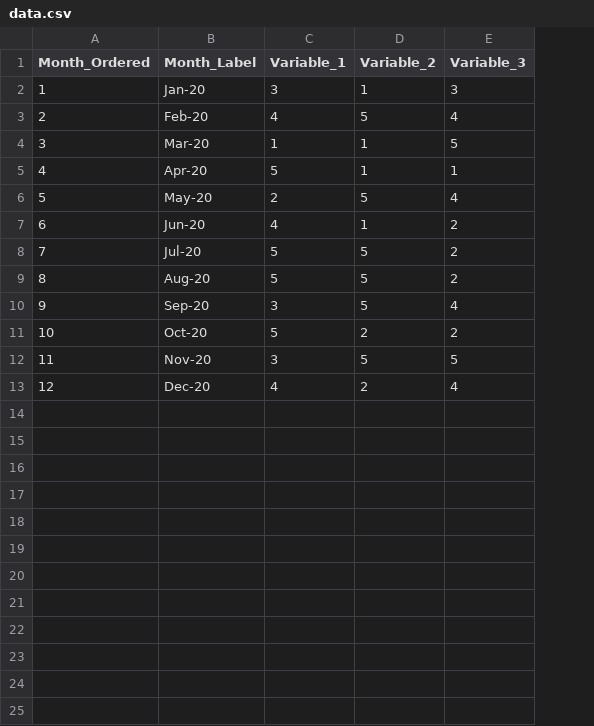
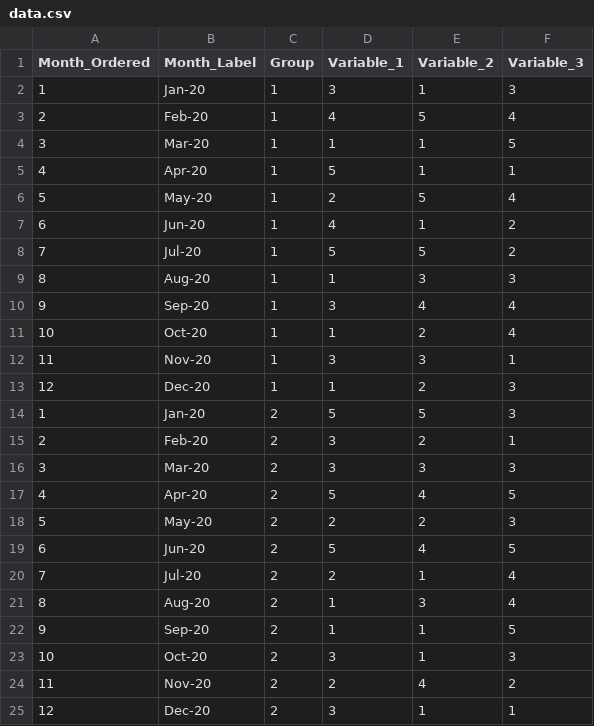
Before and after one commit to cortrudolph/COVID_19_Dashboard, a CSV file: data/data.csv, drawn as a sheet; removed rows and columns are numbered as before the commit, all else as after; the diff names each change by its address in the sheet, - before the commit and + after, or states it on an @@ line.

```diff
--- a/data/data.csv
+++ b/data/data.csv
+column C (Group), rows 2-8: all 1; rows 10-13: all 1
-row 9: 8 | Aug-20 | 5 | 5 | 2
+row 9: 8 | Aug-20 | 1 | 1 | 3 | 3
-E10 (Variable_2): 5
+E10 (Variable_2): 4
-D11 (Variable_1): 5
+D11 (Variable_1): 1
-F11 (Variable_3): 2
+F11 (Variable_3): 4
-E12 (Variable_2): 5
+E12 (Variable_2): 3
-F12 (Variable_3): 5
+F12 (Variable_3): 1
-D13 (Variable_1): 4
+D13 (Variable_1): 1
-F13 (Variable_3): 4
+F13 (Variable_3): 3
+row 14: 1 | Jan-20 | 2 | 5 | 5 | 3
+row 15: 2 | Feb-20 | 2 | 3 | 2 | 1
+row 16: 3 | Mar-20 | 2 | 3 | 3 | 3
+row 17: 4 | Apr-20 | 2 | 5 | 4 | 5
+row 18: 5 | May-20 | 2 | 2 | 2 | 3
+row 19: 6 | Jun-20 | 2 | 5 | 4 | 5
+row 20: 7 | Jul-20 | 2 | 2 | 1 | 4
+row 21: 8 | Aug-20 | 2 | 1 | 3 | 4
+row 22: 9 | Sep-20 | 2 | 1 | 1 | 5
+row 23: 10 | Oct-20 | 2 | 3 | 1 | 3
+row 24: 11 | Nov-20 | 2 | 2 | 4 | 2
+row 25: 12 | Dec-20 | 2 | 3 | 1 | 1
```
Also changed, not shown: 1 other file.
